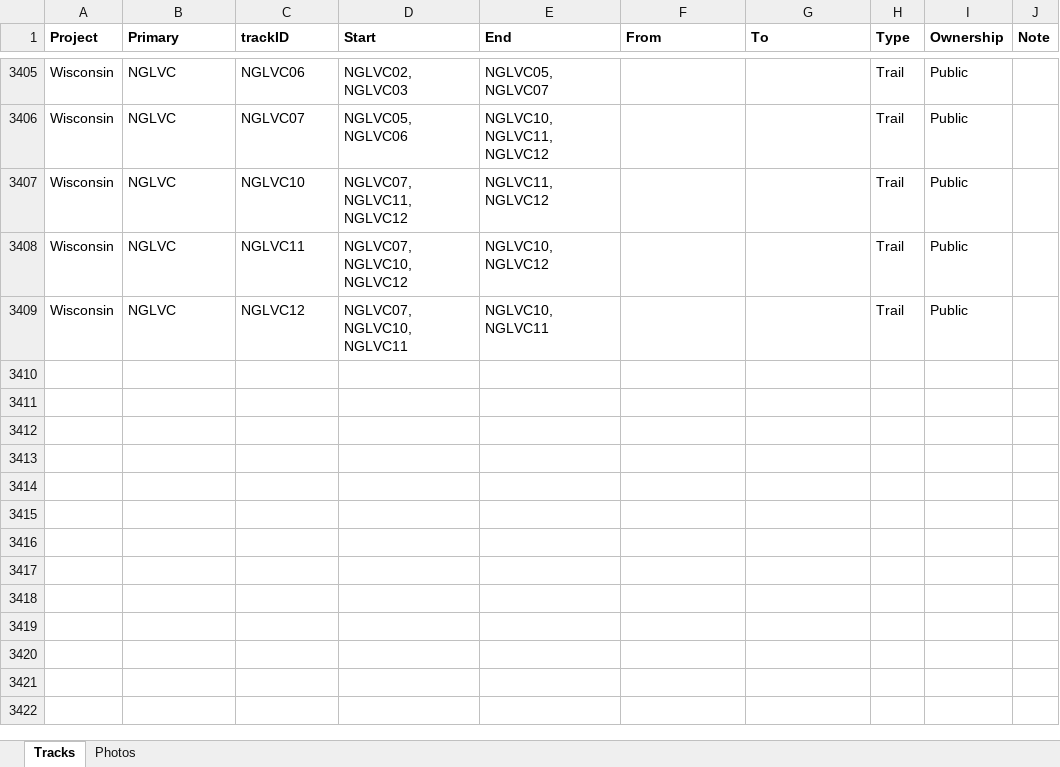
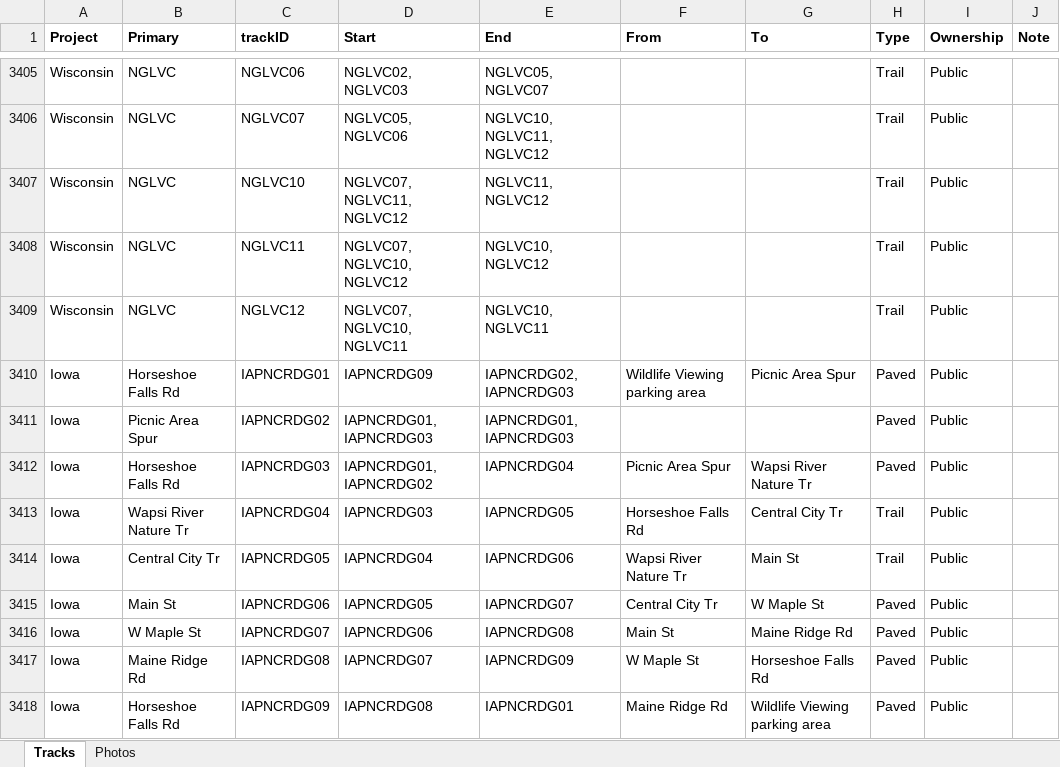
Before and after one commit to droglenc/MAPPING, an Excel workbook: Data/Trail Mapping Info.xlsx, sheet Tracks, drawn as a sheet; only a part is shown, gaps mark what is left out; values as stored, in another font and other column widths than the file's, no borders; the diff names each change by its address in the sheet, - before the commit and + after, or states it on an @@ line.

Commit message:
Added Pinicon Ridge

```diff
--- a/Data/Trail Mapping Info.xlsx (sheet Tracks)
+++ b/Data/Trail Mapping Info.xlsx (sheet Tracks)
+row 3410: Iowa | Horseshoe Falls Rd | IAPNCRDG01 | IAPNCRDG09 | IAPNCRDG02, IAPNCRDG03 | Wildlife Viewing parking area | Picnic Area Spur | Paved | Public
+row 3411: Iowa | Picnic Area Spur | IAPNCRDG02 | IAPNCRDG01, IAPNCRDG03 | IAPNCRDG01, IAPNCRDG03 |  |  | Paved | Public
+row 3412: Iowa | Horseshoe Falls Rd | IAPNCRDG03 | IAPNCRDG01, IAPNCRDG02 | IAPNCRDG04 | Picnic Area Spur | Wapsi River Nature Tr | Paved | Public
+row 3413: Iowa | Wapsi River Nature Tr | IAPNCRDG04 | IAPNCRDG03 | IAPNCRDG05 | Horseshoe Falls Rd | Central City Tr | Trail | Public
+row 3414: Iowa | Central City Tr | IAPNCRDG05 | IAPNCRDG04 | IAPNCRDG06 | Wapsi River Nature Tr | Main St | Trail | Public
+row 3415: Iowa | Main St | IAPNCRDG06 | IAPNCRDG05 | IAPNCRDG07 | Central City Tr | W Maple St | Paved | Public
+row 3416: Iowa | W Maple St | IAPNCRDG07 | IAPNCRDG06 | IAPNCRDG08 | Main St | Maine Ridge Rd | Paved | Public
+row 3417: Iowa | Maine Ridge Rd | IAPNCRDG08 | IAPNCRDG07 | IAPNCRDG09 | W Maple St | Horseshoe Falls Rd | Paved | Public
+row 3418: Iowa | Horseshoe Falls Rd | IAPNCRDG09 | IAPNCRDG08 | IAPNCRDG01 | Maine Ridge Rd | Wildlife Viewing parking area | Paved | Public
```
Also changed, not shown: sheet Photos, 21 other files.
